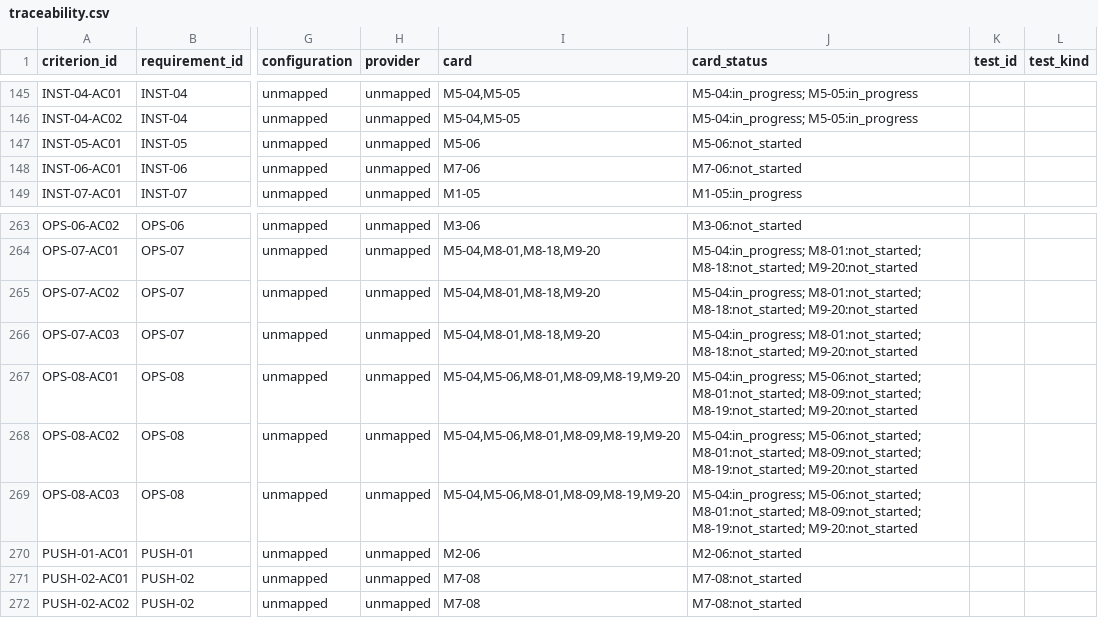
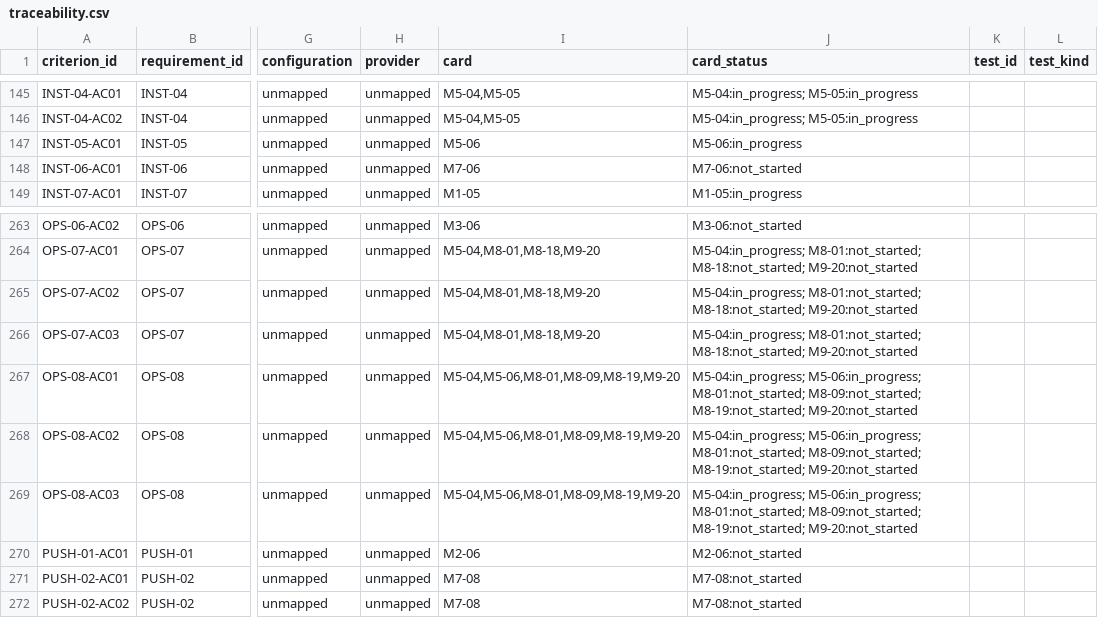
Before and after one commit to tz1012/mail-hantong, a CSV file: docs/traceability.csv, drawn as a sheet; only a part is shown, gaps mark what is left out; the diff names each change by its address in the sheet, - before the commit and + after, or states it on an @@ line.

```diff
--- a/docs/traceability.csv
+++ b/docs/traceability.csv
-J147 (card_status): M5-06:not_started
+J147 (card_status): M5-06:in_progress
-J267:J269 (card_status): M5-04:in_progress; M5-06:not_started; M8-01:not_started; M8-09:not_started;…
+J267:J269 (card_status): M5-04:in_progress; M5-06:in_progress; M8-01:not_started; M8-09:not_started;…
```
Also changed, not shown: docs/latest/card-status.csv, 38 other files.
